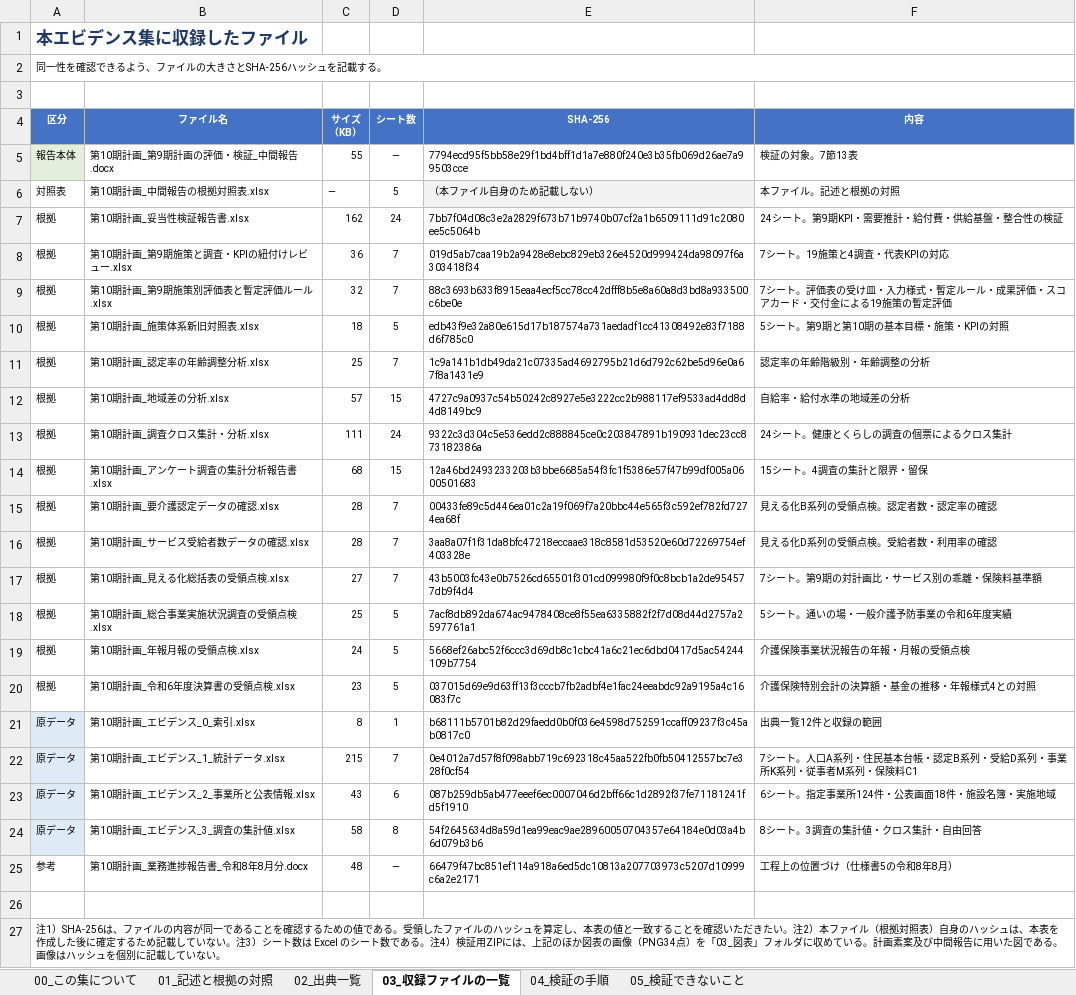
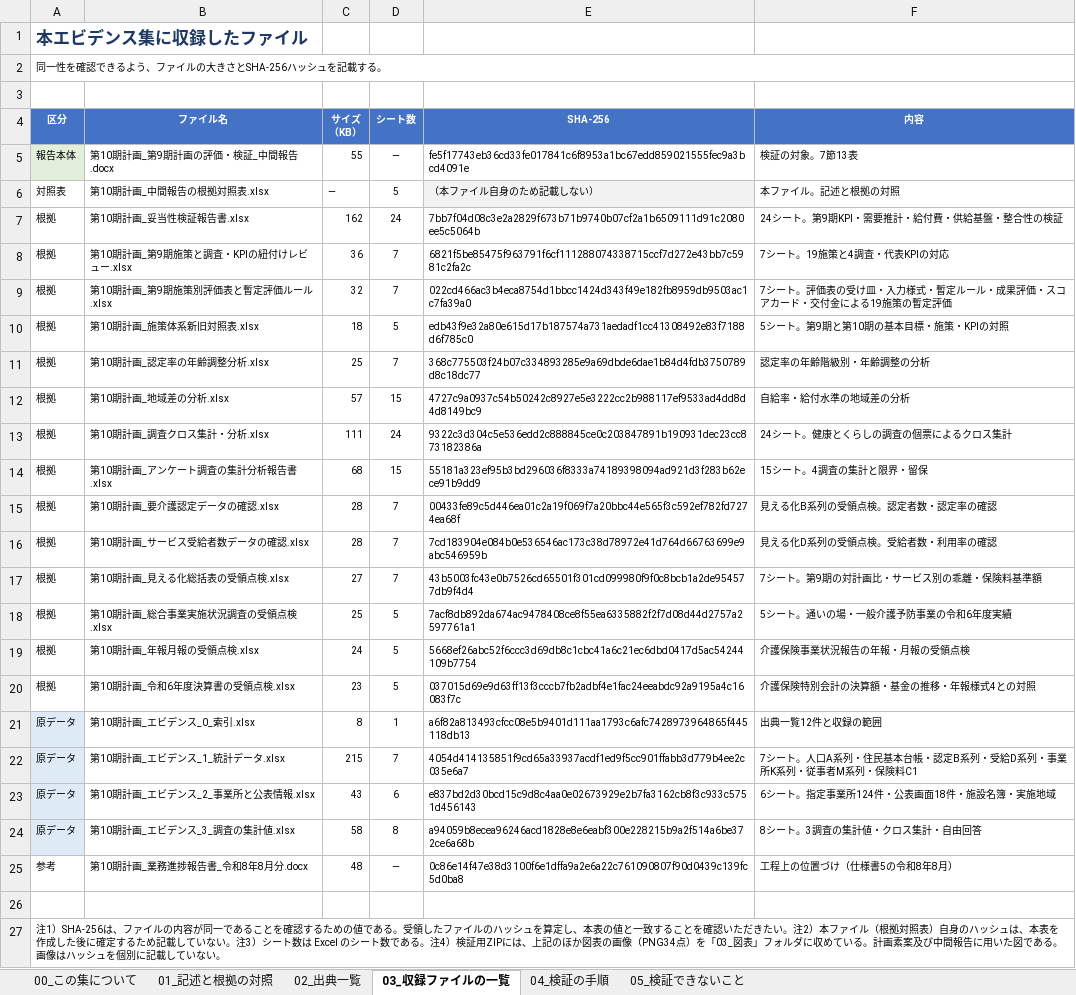
Before and after one commit to ryowakayama-gif/repository, an Excel workbook: output/第10期計画_中間報告の根拠対照表.xlsx, sheet 03_収録ファイルの一覧, drawn as a sheet; values as stored, in another font and other column widths than the file's, no borders; the diff names each change by its address in the sheet, - before the commit and + after, or states it on an @@ line.

```diff
--- a/output/第10期計画_中間報告の根拠対照表.xlsx (sheet 03_収録ファイルの一覧)
+++ b/output/第10期計画_中間報告の根拠対照表.xlsx (sheet 03_収録ファイルの一覧)
-E5 (SHA-256): 7794ecd95f5bb58e29f1bd4bff1d1a7e880f240e3b35fb069d26ae7a99503cce
+E5 (SHA-256): fe5f17743eb36cd33fe017841c6f8953a1bc67edd859021555fec9a3bcd4091e
-E8 (SHA-256): 019d5ab7caa19b2a9428e8ebc829eb326e4520d999424da98097f6a303418f34
+E8 (SHA-256): 6821f5be85475f963791f6cf111288074338715ccf7d272e43bb7c5981c2fa2c
-E9 (SHA-256): 88c3693b633f8915eaa4ecf5cc78cc42dfff8b5e8a60a8d3bd8a933500c6be0e
+E9 (SHA-256): 022cd466ac3b4eca8754d1bbcc1424d343f49e182fb8959db9503ac1c7fa39a0
-E11 (SHA-256): 1c9a141b1db49da21c07335ad4692795b21d6d792c62be5d96e0a67f8a1431e9
+E11 (SHA-256): 368c775503f24b07c334893285e9a69dbde6dae1b84d4fdb3750789d8c18dc77
-E14 (SHA-256): 12a46bd2493233203b3bbe6685a54f3fc1f5386e57f47b99df005a0600501683
+E14 (SHA-256): 55181a323ef95b3bd296036f8333a74189398094ad921d3f283b62ece91b9dd9
-E16 (SHA-256): 3aa8a07f1f31da8bfc47218eccaae318c8581d53520e60d72269754ef403328e
+E16 (SHA-256): 7cd183904e084b0e536546ac173c38d78972e41d764d66763699e9abc546959b
-E21 (SHA-256): b68111b5701b82d29faedd0b0f036e4598d752591ccaff09237f3c45ab0817c0
+E21 (SHA-256): a6f82a813493cfcc08e5b9401d111aa1793c6afc7428973964865f445118db13
-E22 (SHA-256): 0e4012a7d57f8f098abb719c692318c45aa522fb0fb50412557bc7e328f0cf54
+E22 (SHA-256): 4054d414135851f9cd65a33937acdf1ed9f5cc901ffabb3d779b4ee2c035e6a7
-E23 (SHA-256): 087b259db5ab477eeef6ec0007046d2bff66c1d2892f37fe71181241fd5f1910
+E23 (SHA-256): e837bd2d30bcd15c9d8c4aa0e02673929e2b7fa3162cb8f3c933c5751d456143
-E24 (SHA-256): 54f2645634d8a59d1ea99eac9ae28960050704357e64184e0d03a4b6d079b3b6
+E24 (SHA-256): a94059b8ecea96246acd1828e8e6eabf300e228215b9a2f514a6be372ce6a68b
-E25 (SHA-256): 66479f47bc851ef114a918a6ed5dc10813a207703973c5207d10999c6a2e2171
+E25 (SHA-256): 0c86e14f47e38d3100f6e1dffa9a2e6a22c761090807f90d0439c139fc5d0ba8
```
Also changed, not shown: output/第10期計画_成果品一覧.xlsx, output/第10期計画_業務工程管理表.xlsx, 3 other files.
